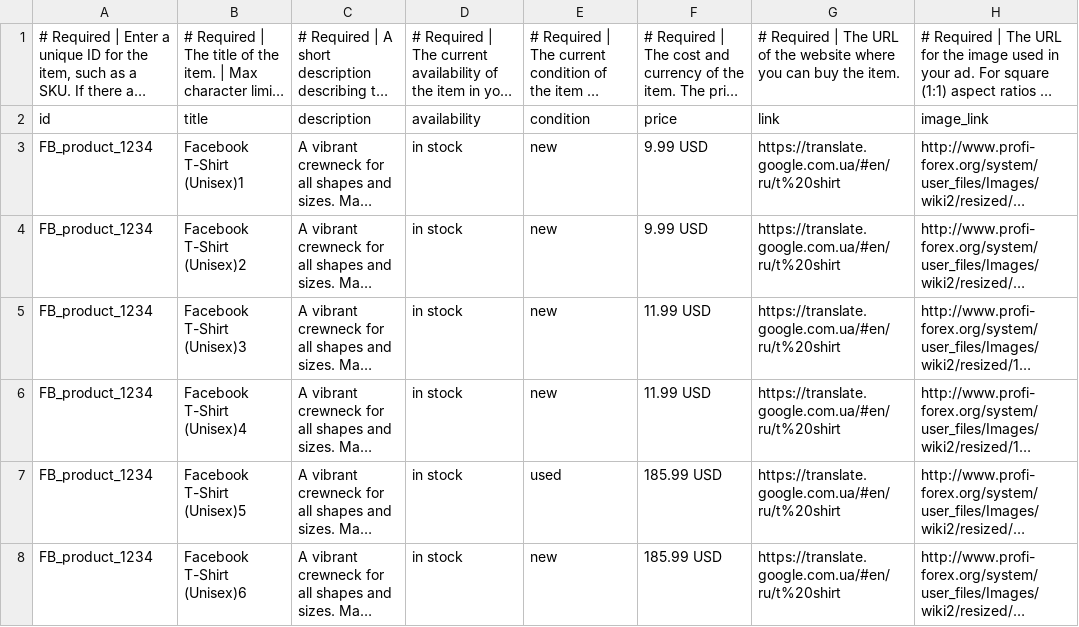
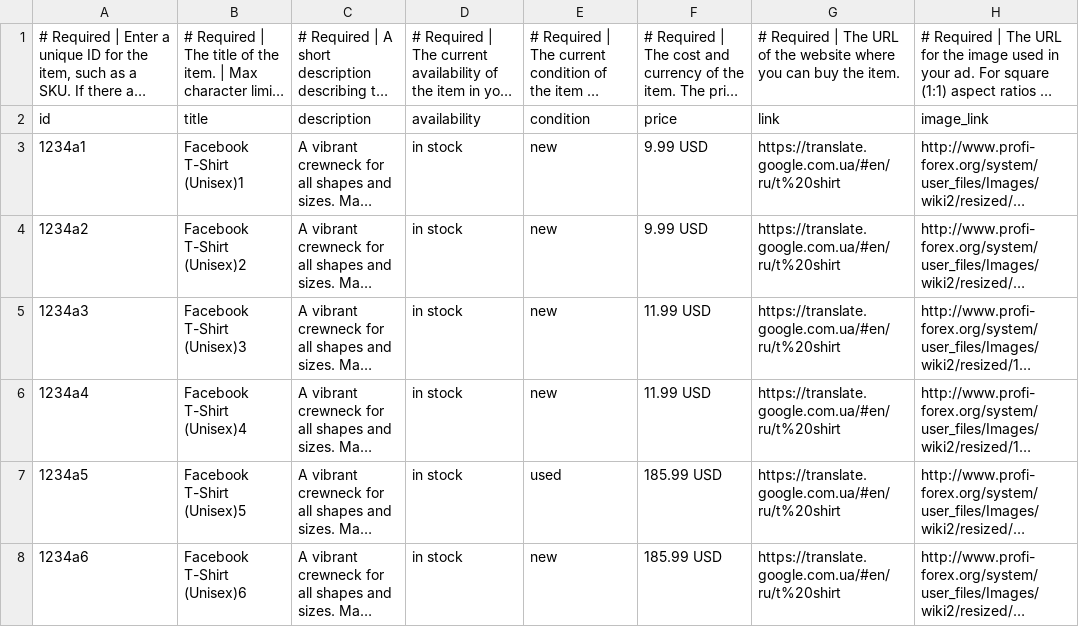
Before and after one commit to EugeneStogniyKenshoo/IOE, a CSV file: da_catalog_commerce_commented_template (1).csv, drawn as a sheet; only a part is shown; long unchanged cells end in …; the diff names each change by its address in the sheet, - before the commit and + after, or states it on an @@ line.

Commit message:
Update da_catalog_commerce_commented_template (1).csv

```diff
--- a/da_catalog_commerce_commented_template (1).csv
+++ b/da_catalog_commerce_commented_template (1).csv
-A3: FB_product_1234
+A3: 1234a1
-A4: FB_product_1234
+A4: 1234a2
-A5: FB_product_1234
+A5: 1234a3
-A6: FB_product_1234
+A6: 1234a4
-A7: FB_product_1234
+A7: 1234a5
-A8: FB_product_1234
+A8: 1234a6
```
